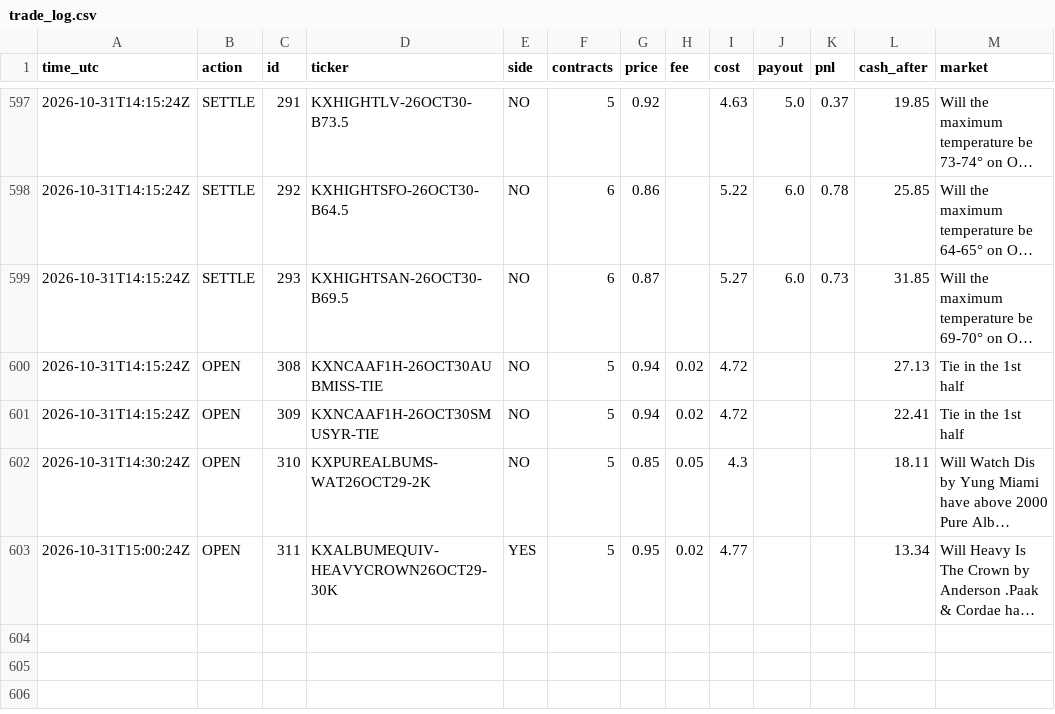
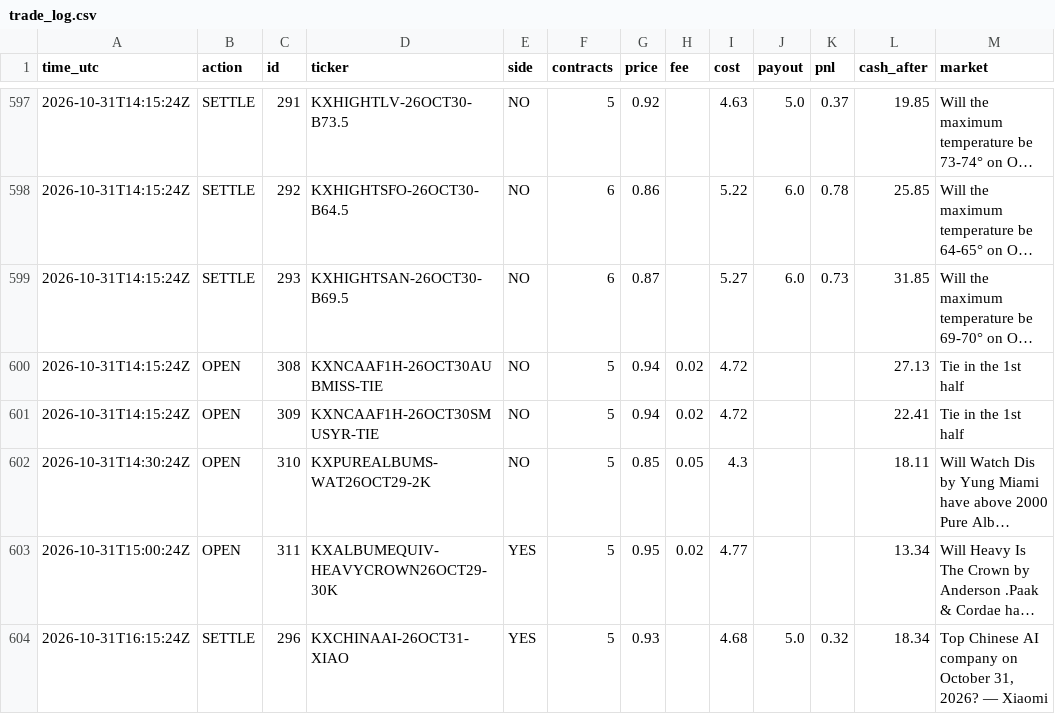
Before and after one commit to xne0nlight/kalshi-paper-bot, a CSV file: state/trade_log.csv, drawn as a sheet; only a part is shown, gaps mark what is left out; long unchanged cells end in …; the diff names each change by its address in the sheet, - before the commit and + after, or states it on an @@ line.

```diff
--- a/state/trade_log.csv
+++ b/state/trade_log.csv
+row 604: 2026-10-31T16:15:24Z | SETTLE | 296 | KXCHINAAI-26OCT31-XIAO | YES | 5 | 0.93 |  | 4.68 | 5.0 | 0.32 | 18.34 | Top Chinese AI company on October 31, 2026? — Xiaomi
```
Also changed, not shown: 5 other files.
